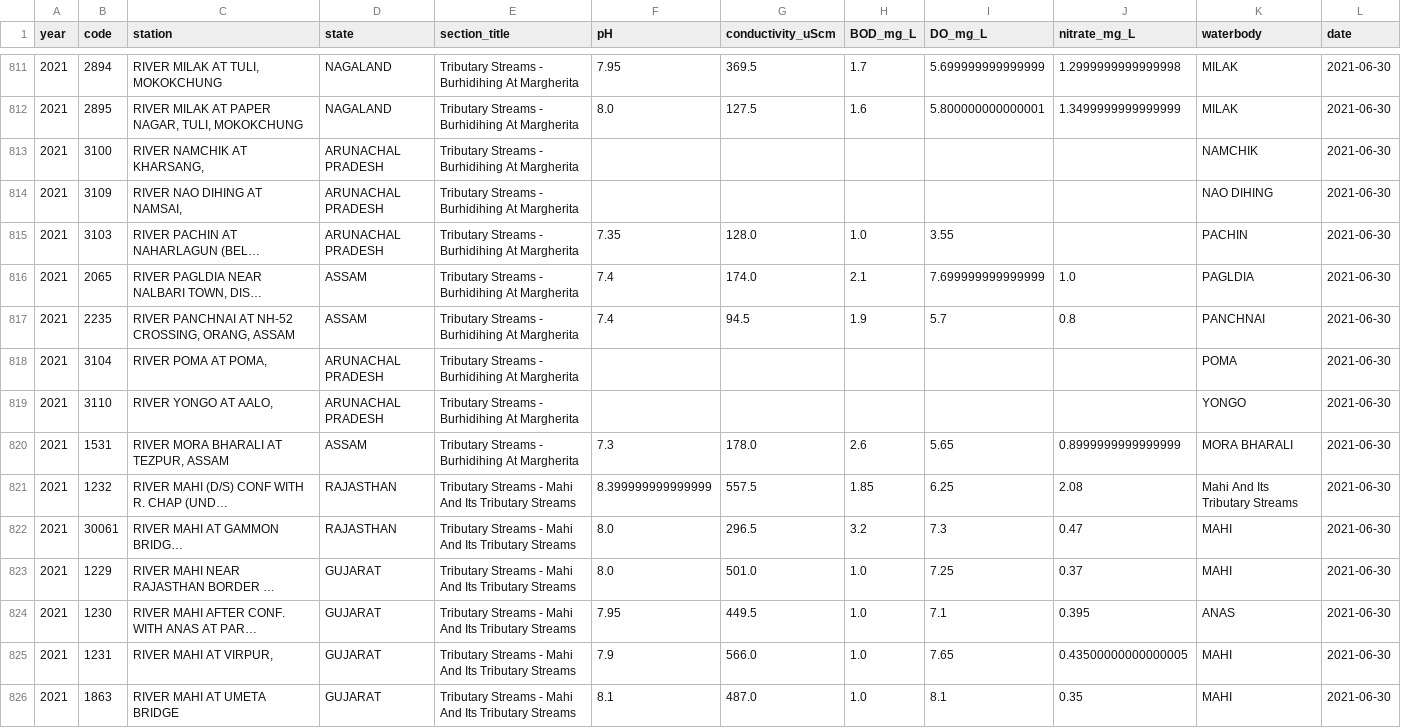
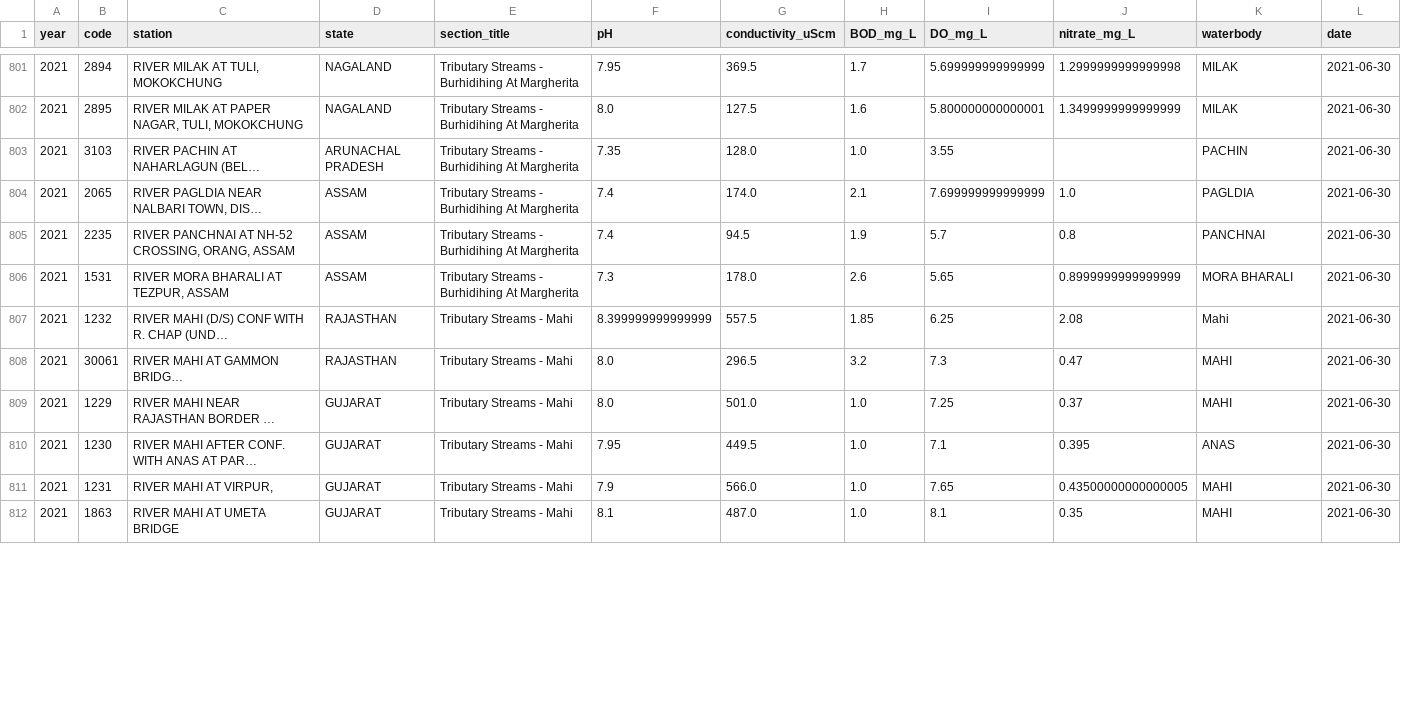
Before and after one commit to Hemanth4176/water-quality-monitoring, a CSV file: data/processed/water_quality_standardized_2021.csv, drawn as a sheet; only a part is shown, gaps mark what is left out; long unchanged cells end in …; removed rows and columns are numbered as before the commit, all else as after; the diff covers the shown part only; the diff names each change by its address in the sheet, - before the commit and + after, or states it on an @@ line.

```diff
--- a/data/processed/water_quality_standardized_2021.csv
+++ b/data/processed/water_quality_standardized_2021.csv
-row 813: 2021 | 3100 | RIVER NAMCHIK AT KHARSANG, | ARUNACHAL PRADESH | Tributary Streams - Burhidihing At Margherita |  |  |  |  |  | NAMCHIK | 2021-06-30
-row 814: 2021 | 3109 | RIVER NAO DIHING AT NAMSAI, | ARUNACHAL PRADESH | Tributary Streams - Burhidihing At Margherita |  |  |  |  |  | NAO DIHING | 2021-06-30
-row 818: 2021 | 3104 | RIVER POMA AT POMA, | ARUNACHAL PRADESH | Tributary Streams - Burhidihing At Margherita |  |  |  |  |  | POMA | 2021-06-30
-row 819: 2021 | 3110 | RIVER YONGO AT AALO, | ARUNACHAL PRADESH | Tributary Streams - Burhidihing At Margherita |  |  |  |  |  | YONGO | 2021-06-30
-E807:E812 (section_title): Tributary Streams - Mahi And Its Tributary Streams
+E807:E812 (section_title): Tributary Streams - Mahi
-K807 (waterbody): Mahi And Its Tributary Streams
+K807 (waterbody): Mahi
```
Also changed, not shown: 10 removed rows and 41 edited cells elsewhere in this file, data/extracted_csv_by_section/water_quality_by_section_2016.csv, data/extracted_csv_by_section/water_quality_by_section_2021.csv, 17 other files.
